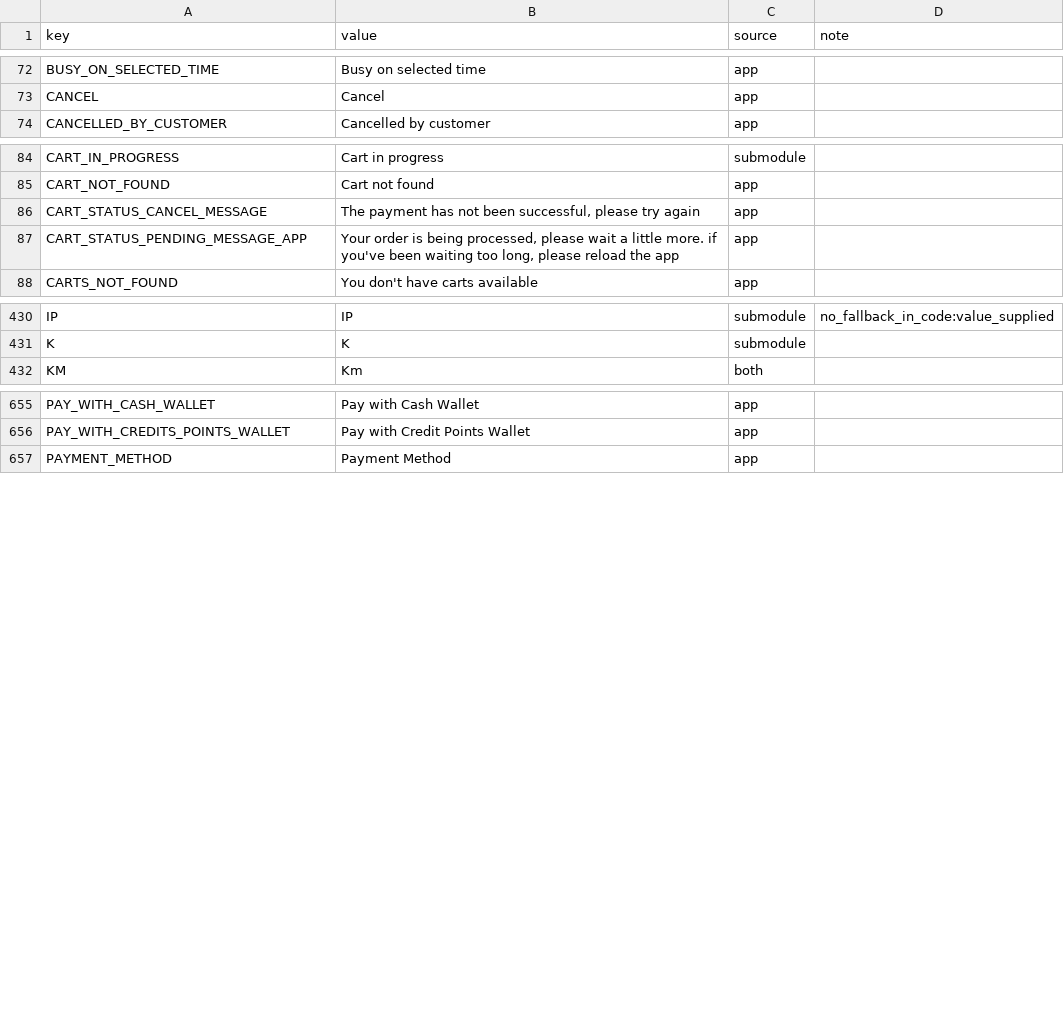
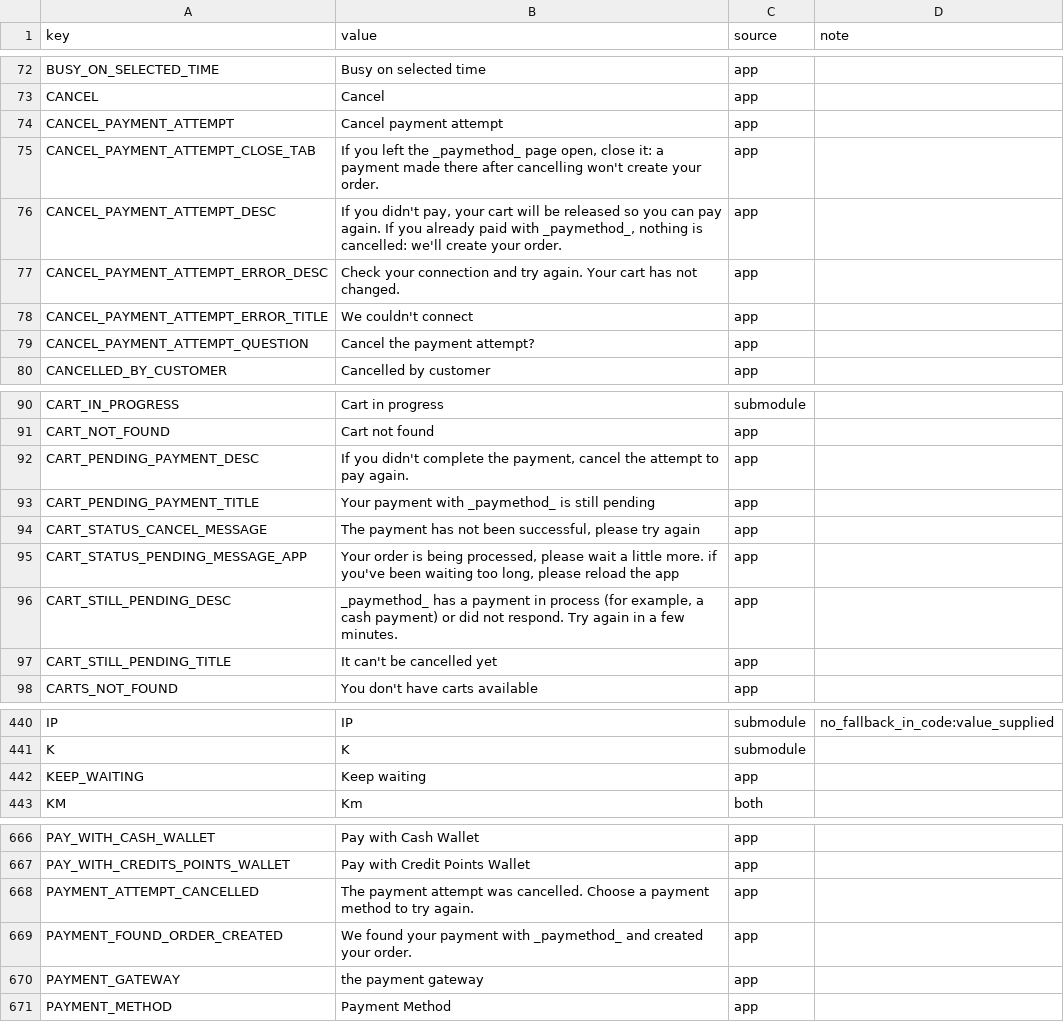
Before and after one commit to Ordering-co/ordering-app-marketplace, a CSV file: i18n/lang_keys.csv, drawn as a sheet; only a part is shown, gaps mark what is left out; the diff covers the shown part only.

```diff
--- a/i18n/lang_keys.csv
+++ b/i18n/lang_keys.csv
@@ -73,2 +73,8 @@ key,value,source,note
 "CANCEL","Cancel","app",""
+"CANCEL_PAYMENT_ATTEMPT","Cancel payment attempt","app",""
+"CANCEL_PAYMENT_ATTEMPT_CLOSE_TAB","If you left the _paymethod_ page open, close it: a payment made there after cancelling won't create your order.","app",""
+"CANCEL_PAYMENT_ATTEMPT_DESC","If you didn't pay, your cart will be released so you can pay again. If you already paid with _paymethod_, nothing is cancelled: we'll create your order.","app",""
+"CANCEL_PAYMENT_ATTEMPT_ERROR_DESC","Check your connection and try again. Your cart has not changed.","app",""
+"CANCEL_PAYMENT_ATTEMPT_ERROR_TITLE","We couldn't connect","app",""
+"CANCEL_PAYMENT_ATTEMPT_QUESTION","Cancel the payment attempt?","app",""
 "CANCELLED_BY_CUSTOMER","Cancelled by customer","app",""
@@ -85,4 +91,8 @@ key,value,source,note
 "CART_NOT_FOUND","Cart not found","app",""
+"CART_PENDING_PAYMENT_DESC","If you didn't complete the payment, cancel the attempt to pay again.","app",""
+"CART_PENDING_PAYMENT_TITLE","Your payment with _paymethod_ is still pending","app",""
 "CART_STATUS_CANCEL_MESSAGE","The payment has not been successful, please try again","app",""
 "CART_STATUS_PENDING_MESSAGE_APP","Your order is being processed, please wait a little more. if you've been waiting too long, please reload the app","app",""
+"CART_STILL_PENDING_DESC","_paymethod_ has a payment in process (for example, a cash payment) or did not respond. Try again in a few minutes.","app",""
+"CART_STILL_PENDING_TITLE","It can't be cancelled yet","app",""
 "CARTS_NOT_FOUND","You don't have carts available","app",""
@@ -431,2 +441,3 @@ key,value,source,note
 "K","K","submodule",""
+"KEEP_WAITING","Keep waiting","app",""
 "KM","Km","both",""
@@ -656,2 +667,5 @@ key,value,source,note
 "PAY_WITH_CREDITS_POINTS_WALLET","Pay with Credit Points Wallet","app",""
+"PAYMENT_ATTEMPT_CANCELLED","The payment attempt was cancelled. Choose a payment method to try again.","app",""
+"PAYMENT_FOUND_ORDER_CREATED","We found your payment with _paymethod_ and created your order.","app",""
+"PAYMENT_GATEWAY","the payment gateway","app",""
 "PAYMENT_METHOD","Payment Method","app",""
```
Also changed, not shown: 3 added rows elsewhere in this file, app-marketplace-translations.csv, i18n/lang_keys_conflicts.csv, 38 other files.
